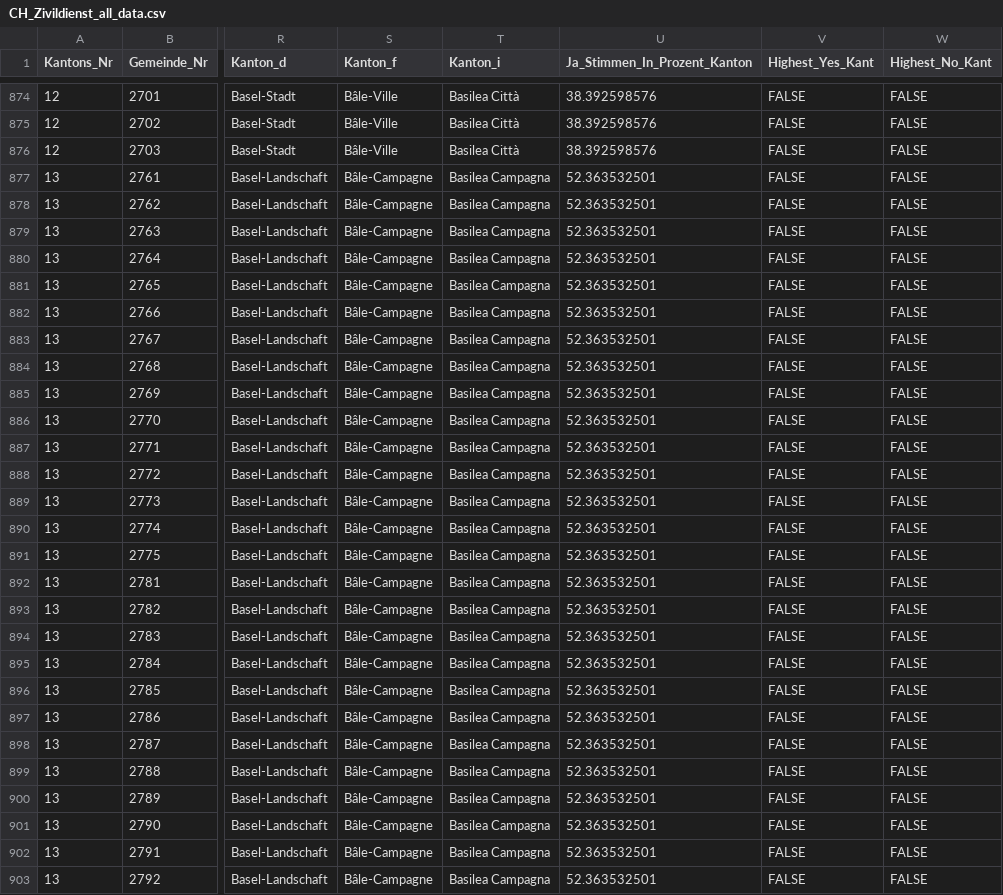
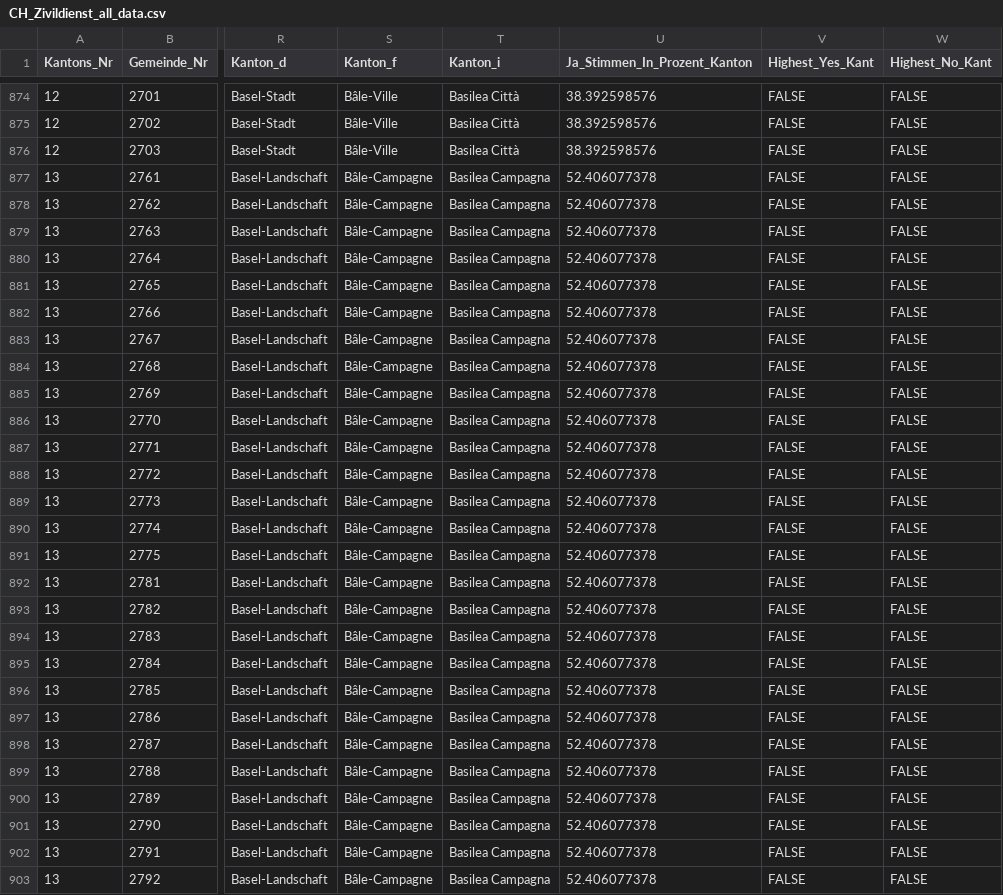
Before and after one commit to awp-finanznachrichten/lena_juni2026, a CSV file: Output_Switzerland/CH_Zivildienst_all_data.csv, drawn as a sheet; only a part is shown, gaps mark what is left out; the diff covers the shown part only; the diff names each change by its address in the sheet, - before the commit and + after, or states it on an @@ line.

```diff
--- a/Output_Switzerland/CH_Zivildienst_all_data.csv
+++ b/Output_Switzerland/CH_Zivildienst_all_data.csv
-U877:U903 (Ja_Stimmen_In_Prozent_Kanton): 52.363532501
+U877:U903 (Ja_Stimmen_In_Prozent_Kanton): 52.406077378
```
Also changed, not shown: 67 edited cells elsewhere in this file, Output_Cantons/BL_CH_Zuwanderung_dw_de.csv, Output_Switzerland/CH_Zivildienst_dw_it.csv, 10 other files.
